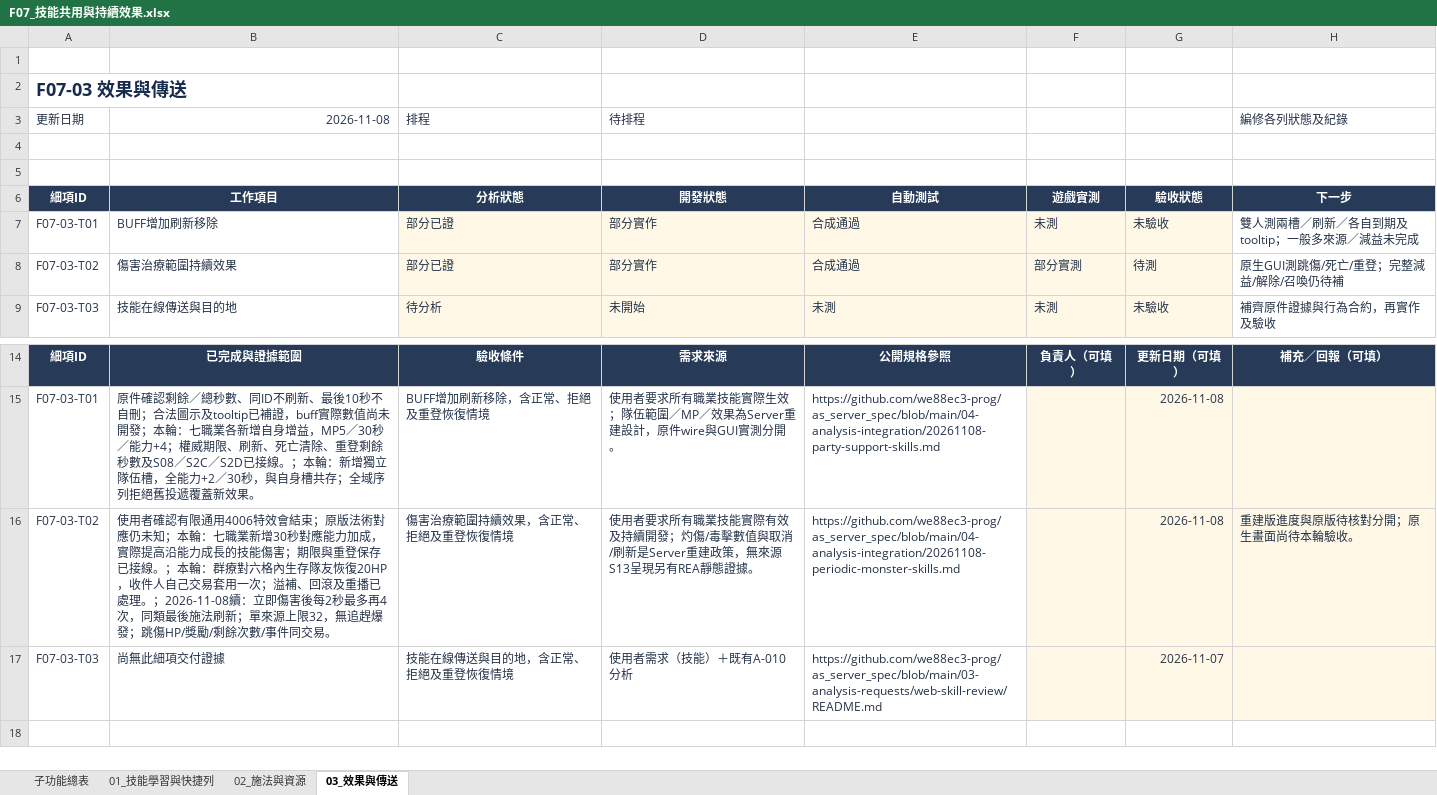
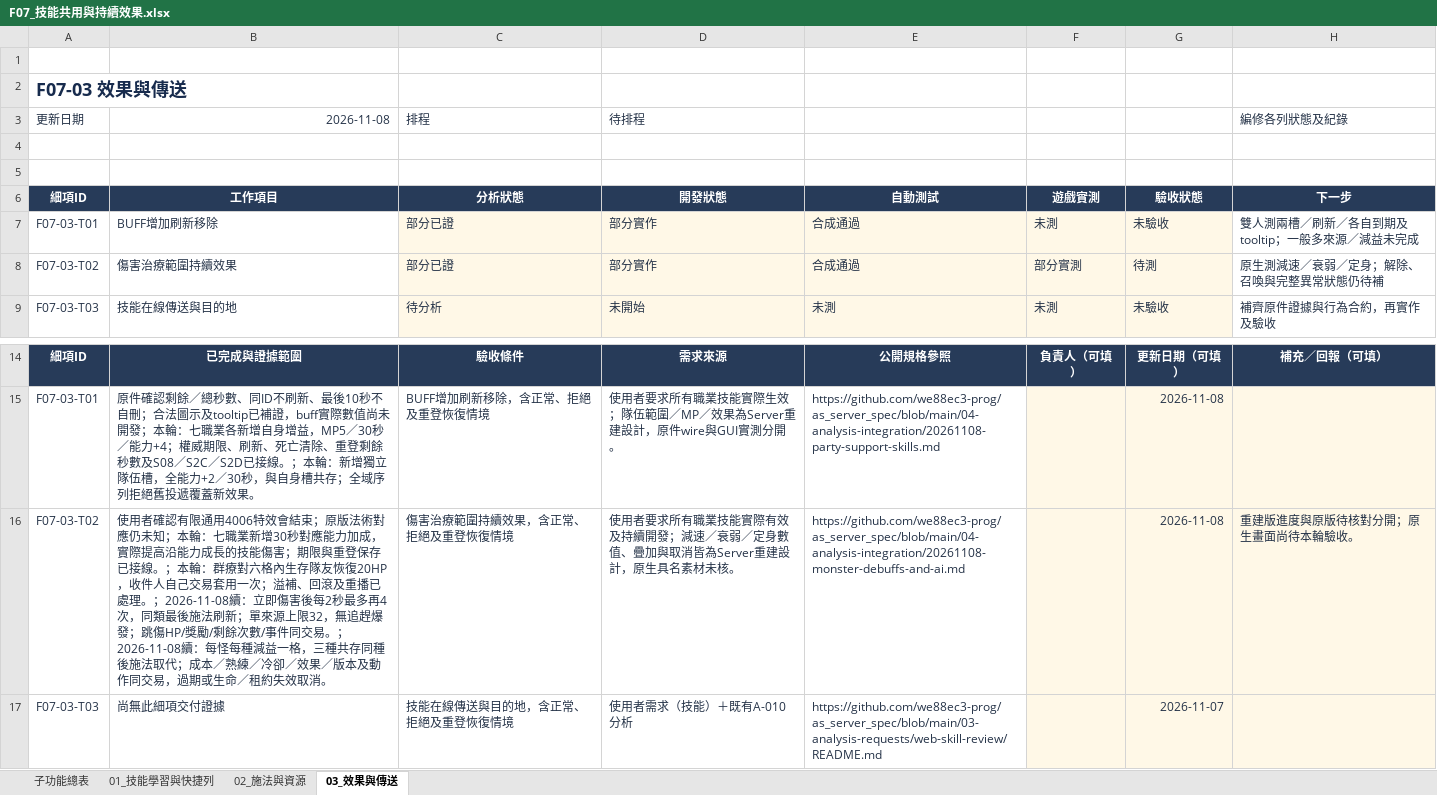
Before and after one commit to we88ec3-prog/as_server_spec, an Excel workbook: 06-development-tracking/details/F07_技能共用與持續效果.xlsx, sheet 03_效果與傳送, drawn as a sheet; only a part is shown, gaps mark what is left out; values as stored, in another font and other column widths than the file's, no borders; conditional formats and table styles not drawn; the diff names each change by its address in the sheet, - before the commit and + after, or states it on an @@ line.

Commit message:
Specify monster debuffs and update seven development trackers

```diff
--- a/06-development-tracking/details/F07_技能共用與持續效果.xlsx (sheet 03_效果與傳送)
+++ b/06-development-tracking/details/F07_技能共用與持續效果.xlsx (sheet 03_效果與傳送)
-H8 (編修各列狀態及紀錄): 原生GUI測跳傷/死亡/重登；完整減益/解除/召喚仍待補
+H8 (編修各列狀態及紀錄): 原生測減速／衰弱／定身；解除、召喚與完整異常狀態仍待補
-B16 (2026-11-08): …同交易。
+B16 (2026-11-08): …同交易。；2026-11-08續：每怪每種減益一格，三種共存同種後施法取代；成本／熟練／冷卻／效果／版本及動作同交易，過期或生命／租約失效取消。
-D16 (待排程): …續開發；灼傷/毒擊數值與取消/刷新是Server重建政策，無來源S13呈現另有REA靜態證據。
+D16 (待排程): …續開發；減速／衰弱／定身數值、疊加與取消皆為Server重建設計，原生具名素材未核。
-E16: https://github.com/we88ec3-prog/as_server_spec/blob/main/04-analysis-integration/20261108-periodic-monster-skills.md
+E16: https://github.com/we88ec3-prog/as_server_spec/blob/main/04-analysis-integration/20261108-monster-debuffs-and-ai.md
```
Also changed, not shown: sheet 01_技能學習與快捷列, 06-development-tracking/details/F06_怪物與戰鬥.xlsx, 06-development-tracking/details/F09_魔法師技能.xlsx, 10 other files.
